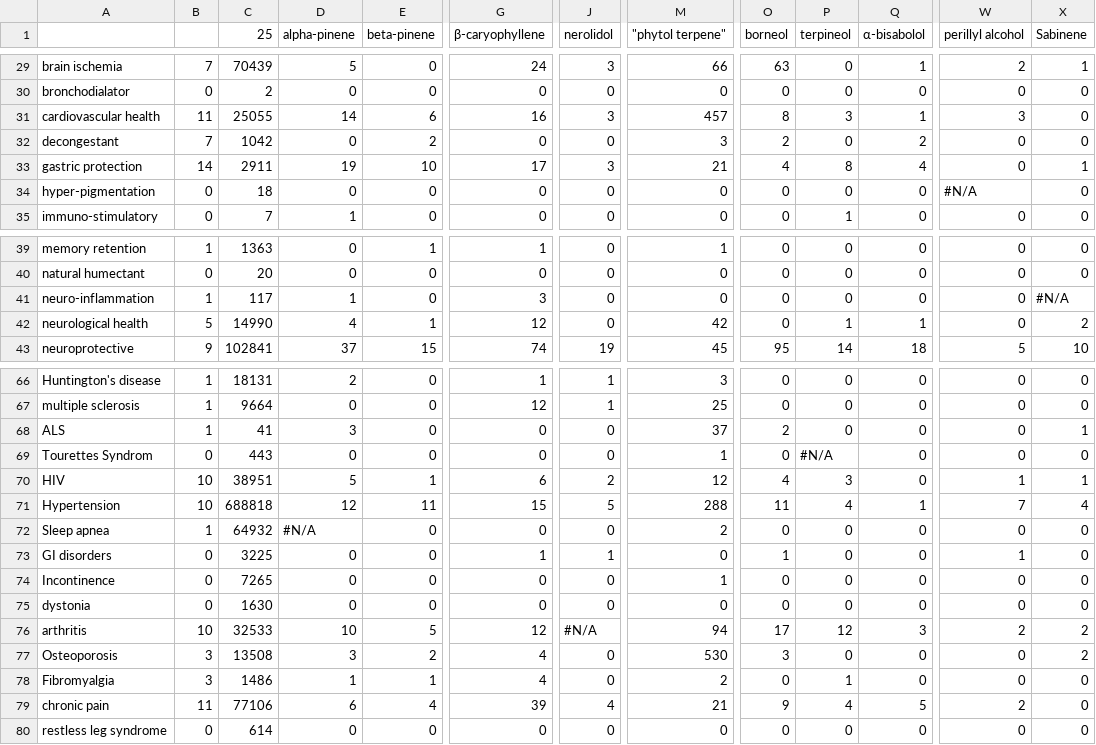
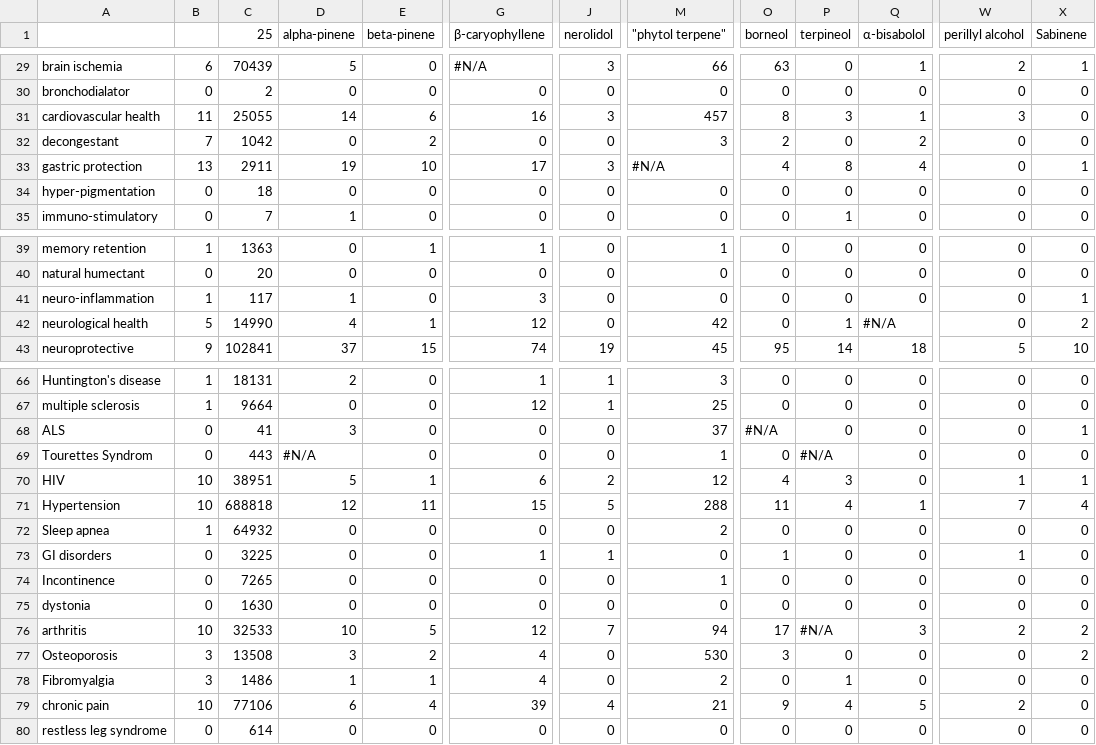
Before and after one commit to Terpedia/terpmed, a CSV file: data/results.csv, drawn as a sheet; only a part is shown, gaps mark what is left out; the diff covers the shown part only; the diff names each change by its address in the sheet, - before the commit and + after, or states it on an @@ line.

```diff
--- a/data/results.csv
+++ b/data/results.csv
-B29: 7
+B29: 6
-G29 (β-caryophyllene): 24
+G29 (β-caryophyllene): #N/A
-B33: 14
+B33: 13
-M33 ("phytol terpene"): 21
+M33 ("phytol terpene"): #N/A
-W34 (perillyl alcohol): #N/A
+W34 (perillyl alcohol): 0
-X41 (Sabinene): #N/A
+X41 (Sabinene): 1
-Q42 (α-bisabolol): 1
+Q42 (α-bisabolol): #N/A
-B68: 1
+B68: 0
-O68 (borneol): 2
+O68 (borneol): #N/A
-D69 (alpha-pinene): 0
+D69 (alpha-pinene): #N/A
-D72 (alpha-pinene): #N/A
+D72 (alpha-pinene): 0
-J76 (nerolidol): #N/A
+J76 (nerolidol): 7
-P76 (terpineol): 12
+P76 (terpineol): #N/A
-B79: 11
+B79: 10
```
Also changed, not shown: 23 edited cells elsewhere in this file, public/results.csv, 2 other files.
